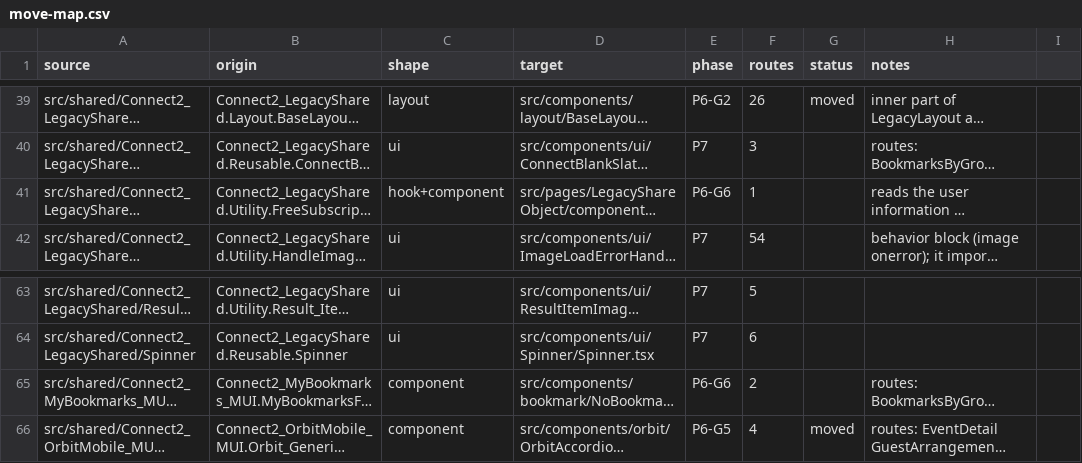
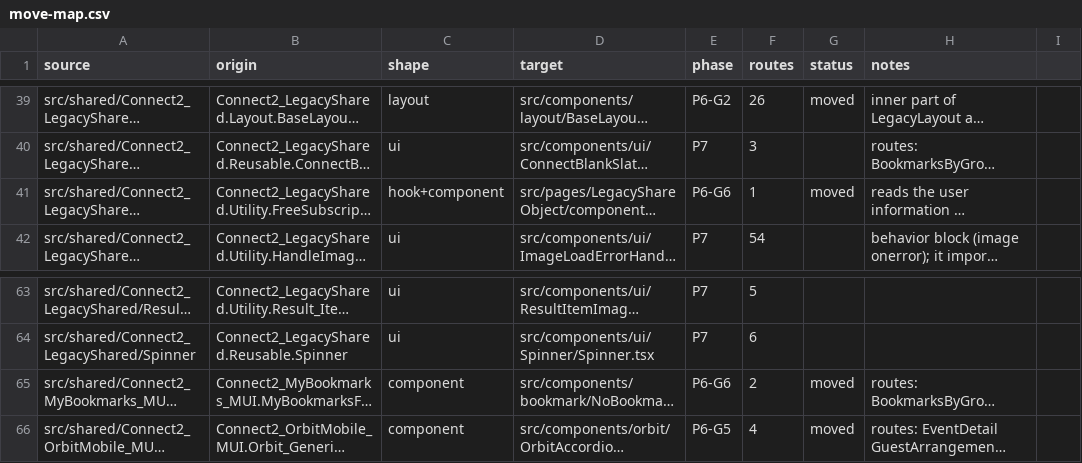
Before and after one commit to Phoenix-DX/connect-new-ui, a CSV file: app/docs/refactor/move-map.csv, drawn as a sheet; only a part is shown, gaps mark what is left out; long unchanged cells end in …; the diff names each change by its address in the sheet, - before the commit and + after, or states it on an @@ line.

```diff
--- a/app/docs/refactor/move-map.csv
+++ b/app/docs/refactor/move-map.csv
-G41 (status): (empty)
+G41 (status): moved
-G65 (status): (empty)
+G65 (status): moved
```
Also changed, not shown: migration/metrics/ledger.csv, 25 other files.
